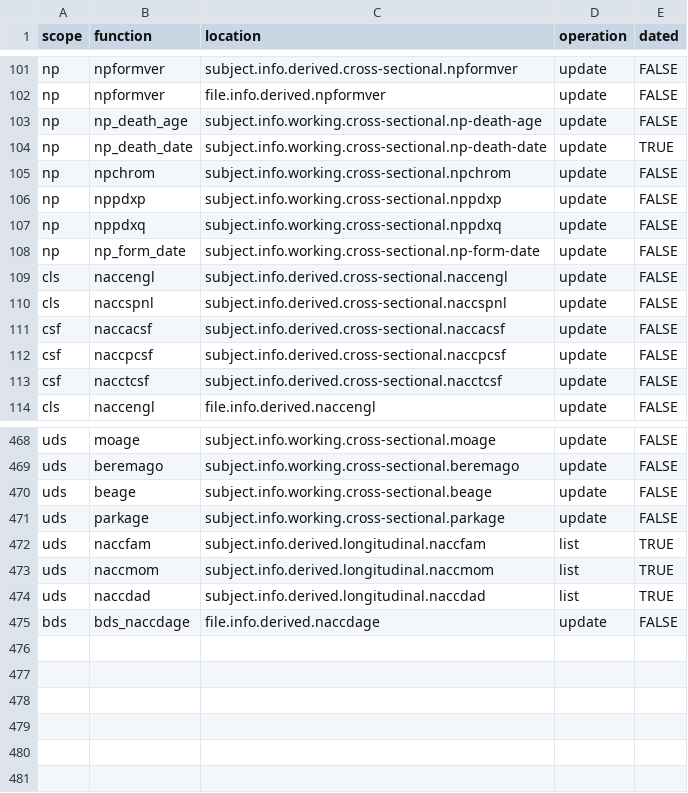
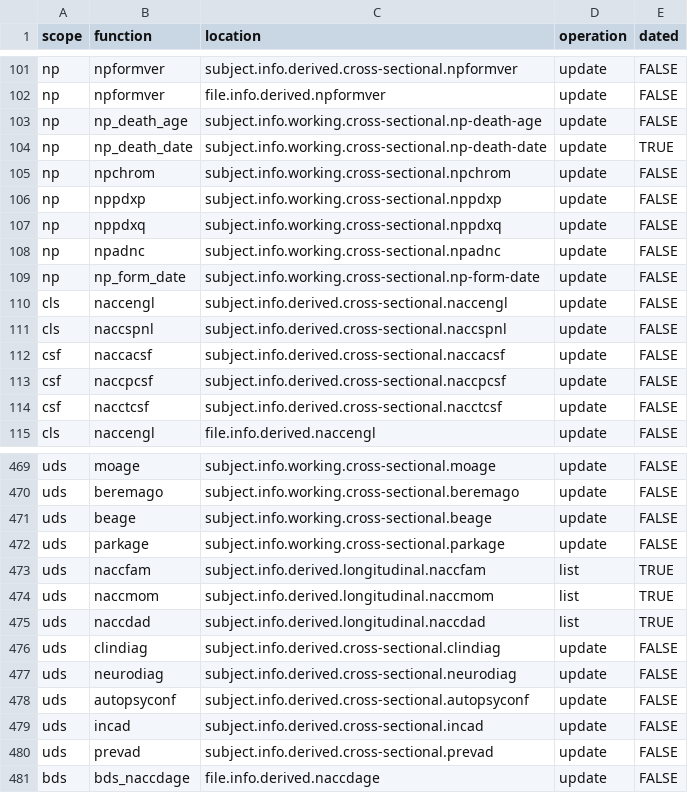
Before and after one commit to naccdata/nacc-attribute-deriver, a CSV file: nacc_attribute_deriver/config/curation_rules.csv, drawn as a sheet; only a part is shown, gaps mark what is left out; the diff names each change by its address in the sheet, - before the commit and + after, or states it on an @@ line.

```diff
--- a/nacc_attribute_deriver/config/curation_rules.csv
+++ b/nacc_attribute_deriver/config/curation_rules.csv
+row 108: np | npadnc | subject.info.working.cross-sectional.npadnc | update | FALSE
+row 476: uds | clindiag | subject.info.derived.cross-sectional.clindiag | update | FALSE
+row 477: uds | neurodiag | subject.info.derived.cross-sectional.neurodiag | update | FALSE
+row 478: uds | autopsyconf | subject.info.derived.cross-sectional.autopsyconf | update | FALSE
+row 479: uds | incad | subject.info.derived.cross-sectional.incad | update | FALSE
+row 480: uds | prevad | subject.info.derived.cross-sectional.prevad | update | FALSE
```
Also changed, not shown: 2 other files.
